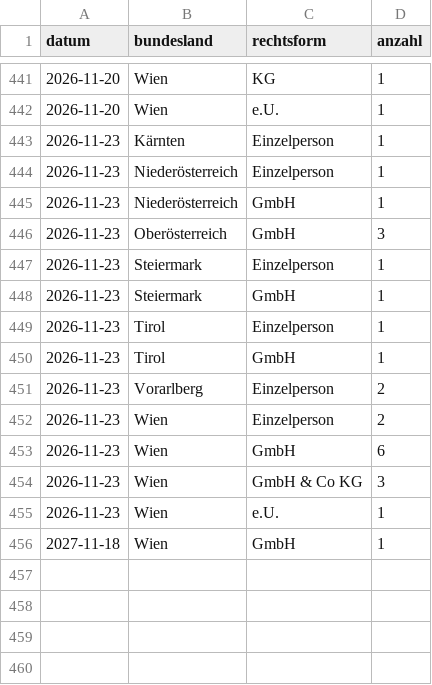
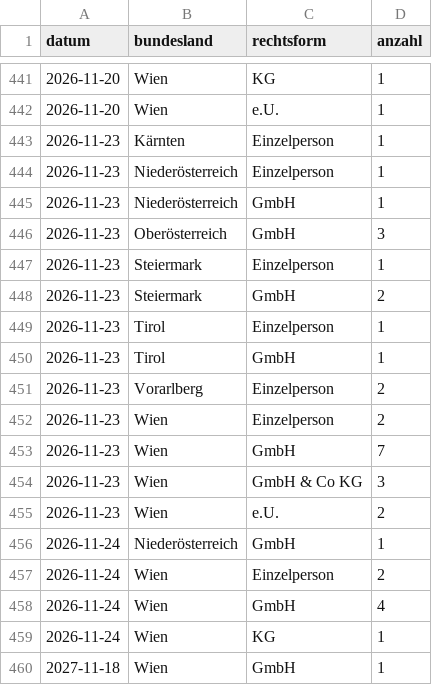
Before and after one commit to 8bpgrr7n74-bit/akv-feed, a CSV file: docs/stats/daily.csv, drawn as a sheet; only a part is shown, gaps mark what is left out.

```diff
--- a/docs/stats/daily.csv
+++ b/docs/stats/daily.csv
@@ -447,3 +447,3 @@ datum,bundesland,rechtsform,anzahl
 2026-11-23,Steiermark,Einzelperson,1
-2026-11-23,Steiermark,GmbH,1
+2026-11-23,Steiermark,GmbH,2
 2026-11-23,Tirol,Einzelperson,1
@@ -452,5 +452,9 @@ datum,bundesland,rechtsform,anzahl
 2026-11-23,Wien,Einzelperson,2
-2026-11-23,Wien,GmbH,6
+2026-11-23,Wien,GmbH,7
 2026-11-23,Wien,GmbH & Co KG,3
-2026-11-23,Wien,e.U.,1
+2026-11-23,Wien,e.U.,2
+2026-11-24,Niederösterreich,GmbH,1
+2026-11-24,Wien,Einzelperson,2
+2026-11-24,Wien,GmbH,4
+2026-11-24,Wien,KG,1
 2027-11-18,Wien,GmbH,1
```
Also changed, not shown: 3 other files.
